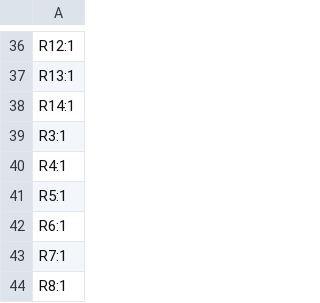
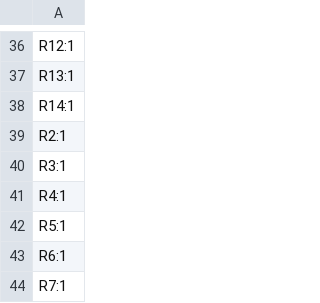
Before and after one commit to shmoergh/moduleur, a CSV file: modules/07-brain/electronics/ui/production/designators.csv, drawn as a sheet; only a part is shown, gaps mark what is left out; the shorter side is filled out with more unchanged rows; the diff names each change by its address in the sheet, - before the commit and + after, or states it on an @@ line.

```diff
--- a/modules/07-brain/electronics/ui/production/designators.csv
+++ b/modules/07-brain/electronics/ui/production/designators.csv
+row 39: R2:1
```
Also changed, not shown: modules/07-brain/electronics/ui/brain-ui-full-bom.csv, modules/07-brain/electronics/ui/production/bom.csv, 17 other files.
